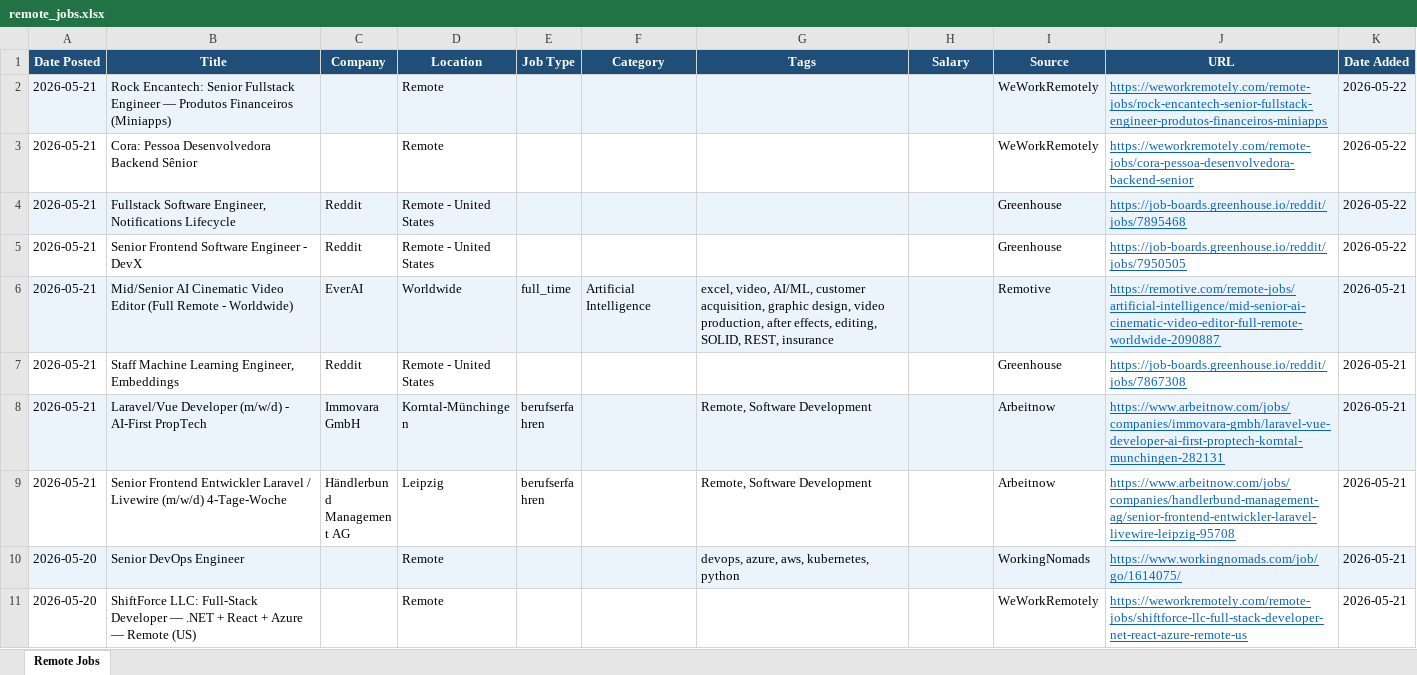
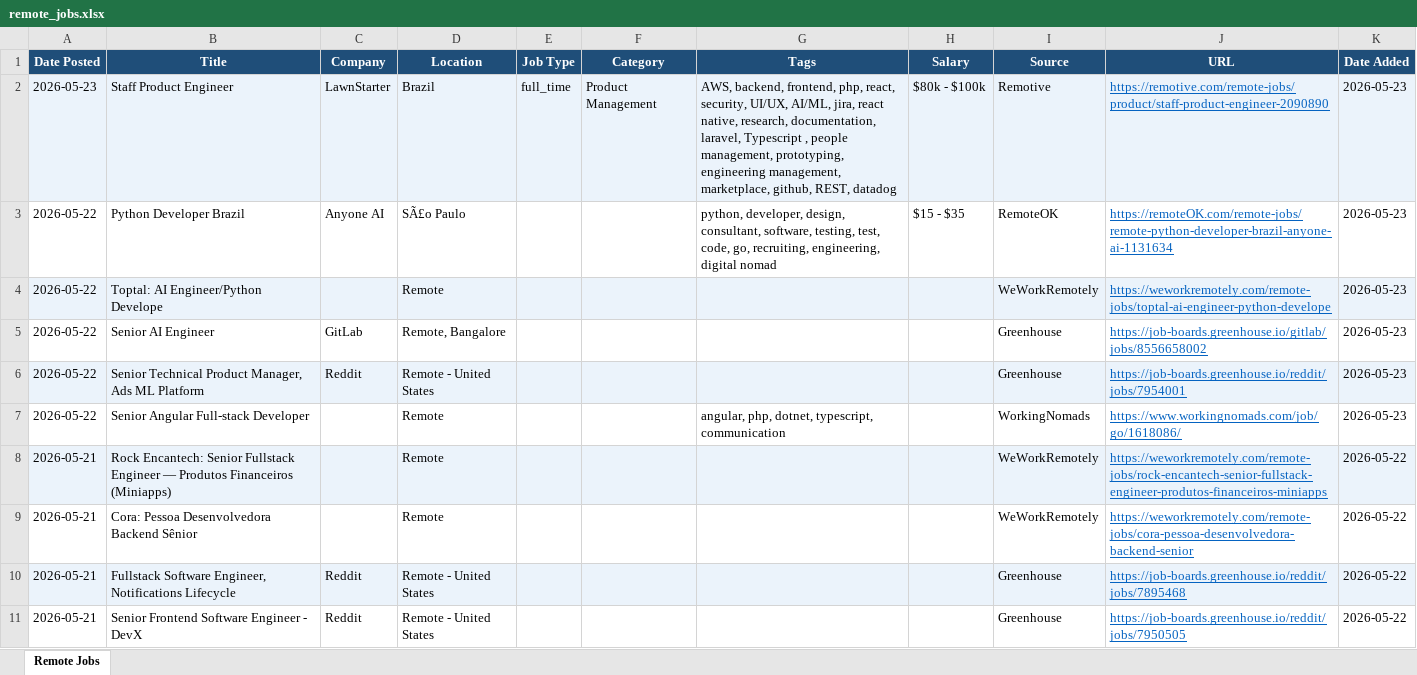
Before and after one commit to wankhede04/career-scan, an Excel workbook: remote_jobs.xlsx, sheet Remote Jobs, drawn as a sheet; only a part is shown; the shorter side is filled out with more unchanged rows; values as stored, in another font and other column widths than the file's, no borders; the diff names each change by its address in the sheet, - before the commit and + after, or states it on an @@ line.

Commit message:
chore: update remote jobs - 2026-05-23 [skip ci]

```diff
--- a/remote_jobs.xlsx (sheet Remote Jobs)
+++ b/remote_jobs.xlsx (sheet Remote Jobs)
+row 2: 2026-05-23 | Staff Product Engineer | LawnStarter | Brazil | full_time | Product Management | AWS, backend, frontend, php, react, security, UI/UX, AI/ML, jira, react native, research, documentation, laravel, Typescript , people management, prototyping, engineering management, marketplace, github, REST, datadog | $80k - $100k | Remotive | https://remotive.com/remote-jobs/product/staff-product-engineer-2090890 | 2026-05-23
+row 3: 2026-05-22 | Python Developer Brazil | Anyone AI | SÃ£o Paulo |  |  | python, developer, design, consultant, software, testing, test, code, go, recruiting, engineering, digital nomad | $15 - $35 | RemoteOK | https://remoteOK.com/remote-jobs/remote-python-developer-brazil-anyone-ai-1131634 | 2026-05-23
+row 4: 2026-05-22 | Toptal: AI Engineer/Python Develope |  | Remote |  |  |  |  | WeWorkRemotely | https://weworkremotely.com/remote-jobs/toptal-ai-engineer-python-develope | 2026-05-23
+row 5: 2026-05-22 | Senior AI Engineer | GitLab | Remote, Bangalore |  |  |  |  | Greenhouse | https://job-boards.greenhouse.io/gitlab/jobs/8556658002 | 2026-05-23
+row 6: 2026-05-22 | Senior Technical Product Manager, Ads ML Platform | Reddit | Remote - United States |  |  |  |  | Greenhouse | https://job-boards.greenhouse.io/reddit/jobs/7954001 | 2026-05-23
+row 7: 2026-05-22 | Senior Angular Full-stack Developer |  | Remote |  |  | angular, php, dotnet, typescript, communication |  | WorkingNomads | https://www.workingnomads.com/job/go/1618086/ | 2026-05-23
```
